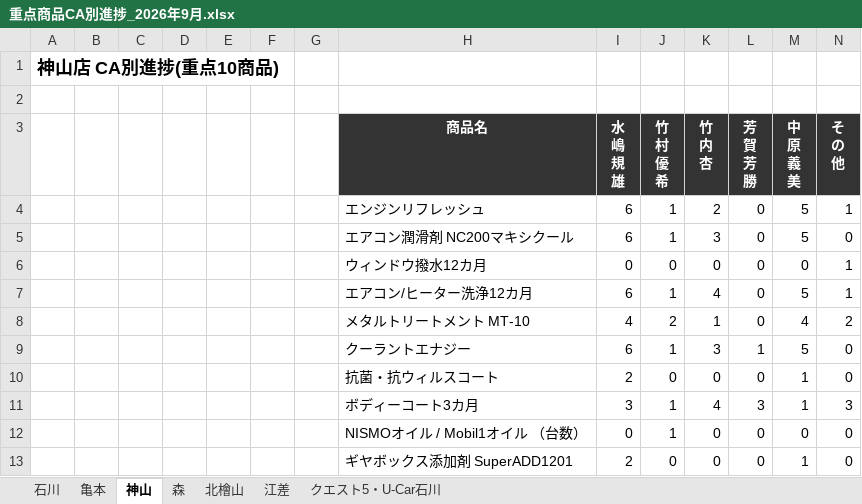
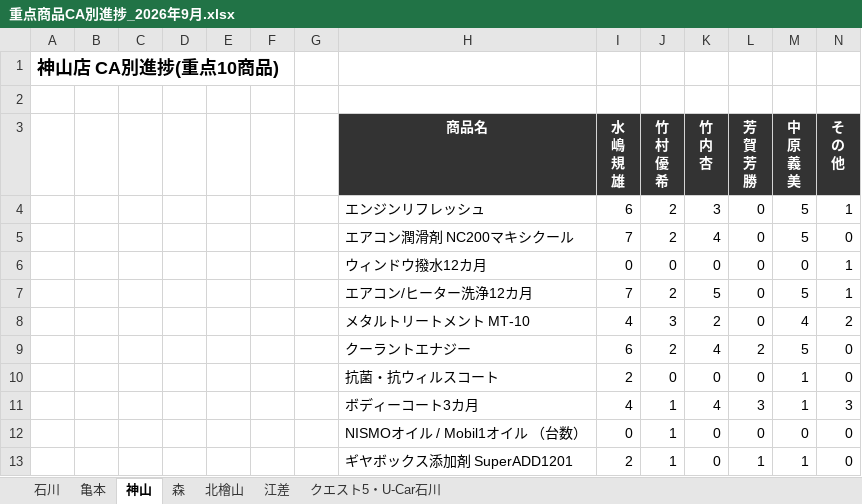
Before and after one commit to kir780866006052-sketch/jyuten-syouhin, an Excel workbook: 重点商品CA別進捗_2026年9月.xlsx, sheet 神山, drawn as a sheet; values as stored, in another font and other column widths than the file's, no borders; charts and pictures not drawn; the diff names each change by its address in the sheet, - before the commit and + after, or states it on an @@ line.

```diff
--- a/重点商品CA別進捗_2026年9月.xlsx (sheet 神山)
+++ b/重点商品CA別進捗_2026年9月.xlsx (sheet 神山)
-J4:J5 (竹 村 優 希): 1
+J4:J5 (竹 村 優 希): 2
-K4 (竹 内 杏): 2
+K4 (竹 内 杏): 3
-I5 (水 嶋 規 雄): 6
+I5 (水 嶋 規 雄): 7
-K5 (竹 内 杏): 3
+K5 (竹 内 杏): 4
-I7 (水 嶋 規 雄): 6
+I7 (水 嶋 規 雄): 7
-J7 (竹 村 優 希): 1
+J7 (竹 村 優 希): 2
-K7 (竹 内 杏): 4
+K7 (竹 内 杏): 5
-J8 (竹 村 優 希): 2
+J8 (竹 村 優 希): 3
-K8 (竹 内 杏): 1
+K8 (竹 内 杏): 2
-J9 (竹 村 優 希): 1
+J9 (竹 村 優 希): 2
-K9 (竹 内 杏): 3
+K9 (竹 内 杏): 4
-L9 (芳 賀 芳 勝): 1
+L9 (芳 賀 芳 勝): 2
-I11 (水 嶋 規 雄): 3
+I11 (水 嶋 規 雄): 4
-J13 (竹 村 優 希): 0
+J13 (竹 村 優 希): 1
-L13 (芳 賀 芳 勝): 0
+L13 (芳 賀 芳 勝): 1
```
Also changed, not shown: sheet 石川, sheet 北檜山, sheet 亀本, sheet 森, sheet 江差, sheet クエスト5・U-Car石川, charts or pictures.
